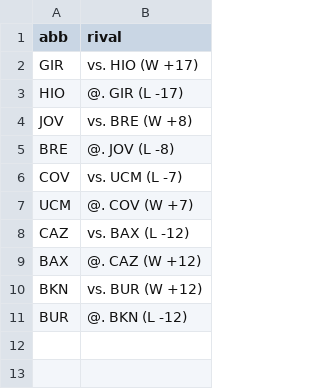
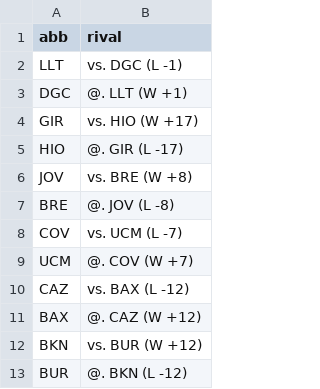
Before and after one commit to IvoVillanueva/pbp-acb-2025-26, a CSV file: data/last_result.csv, drawn as a sheet; the diff names each change by its address in the sheet, - before the commit and + after, or states it on an @@ line.

```diff
--- a/data/last_result.csv
+++ b/data/last_result.csv
+row 2: LLT | vs. DGC (L -1)
+row 3: DGC | @. LLT (W +1)
```
Also changed, not shown: 2 other files.
